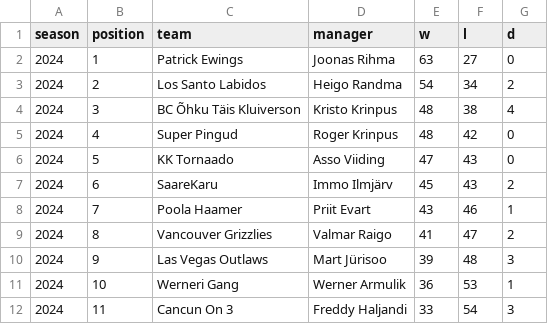
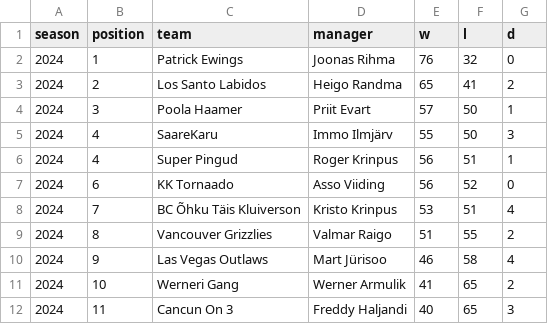
Before and after one commit to martj42/nba_fantasy, a CSV file: seasons.csv, drawn as a sheet; only a part is shown; the diff covers the shown part only.

```diff
--- a/seasons.csv
+++ b/seasons.csv
@@ -1,12 +1,12 @@
 season,position,team,manager,w,l,d
-2024,1,Patrick Ewings,Joonas Rihma,63,27,0
-2024,2,Los Santo Labidos,Heigo Randma,54,34,2
-2024,3,BC Õhku Täis Kluiverson,Kristo Krinpus,48,38,4
-2024,4,Super Pingud,Roger Krinpus,48,42,0
-2024,5,KK Tornaado,Asso Viiding,47,43,0
-2024,6,SaareKaru,Immo Ilmjärv,45,43,2
-2024,7,Poola Haamer,Priit Evart,43,46,1
-2024,8,Vancouver Grizzlies,Valmar Raigo,41,47,2
-2024,9,Las Vegas Outlaws,Mart Jürisoo,39,48,3
-2024,10,Werneri Gang,Werner Armulik,36,53,1
-2024,11,Cancun On 3,Freddy Haljandi,33,54,3
+2024,1,Patrick Ewings,Joonas Rihma,76,32,0
+2024,2,Los Santo Labidos,Heigo Randma,65,41,2
+2024,3,Poola Haamer,Priit Evart,57,50,1
+2024,4,SaareKaru,Immo Ilmjärv,55,50,3
+2024,4,Super Pingud,Roger Krinpus,56,51,1
+2024,6,KK Tornaado,Asso Viiding,56,52,0
+2024,7,BC Õhku Täis Kluiverson,Kristo Krinpus,53,51,4
+2024,8,Vancouver Grizzlies,Valmar Raigo,51,55,2
+2024,9,Las Vegas Outlaws,Mart Jürisoo,46,58,4
+2024,10,Werneri Gang,Werner Armulik,41,65,2
+2024,11,Cancun On 3,Freddy Haljandi,40,65,3
```
Also changed, not shown: 2 edited cells elsewhere in this file, trades.csv, 3 other files.
